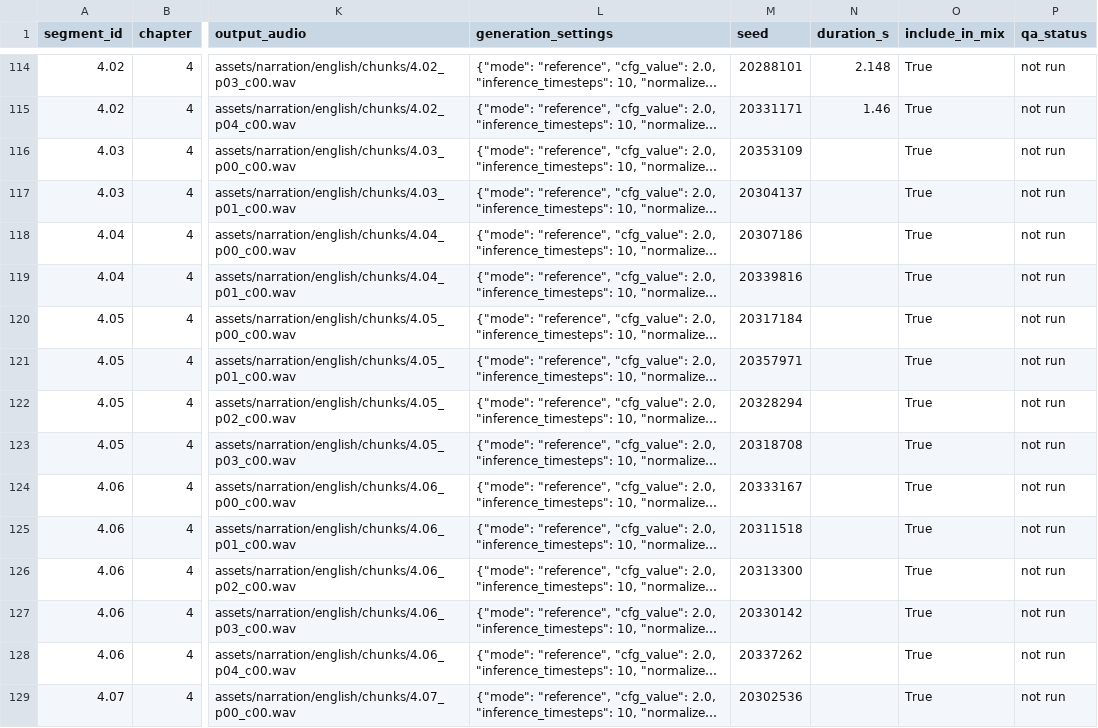
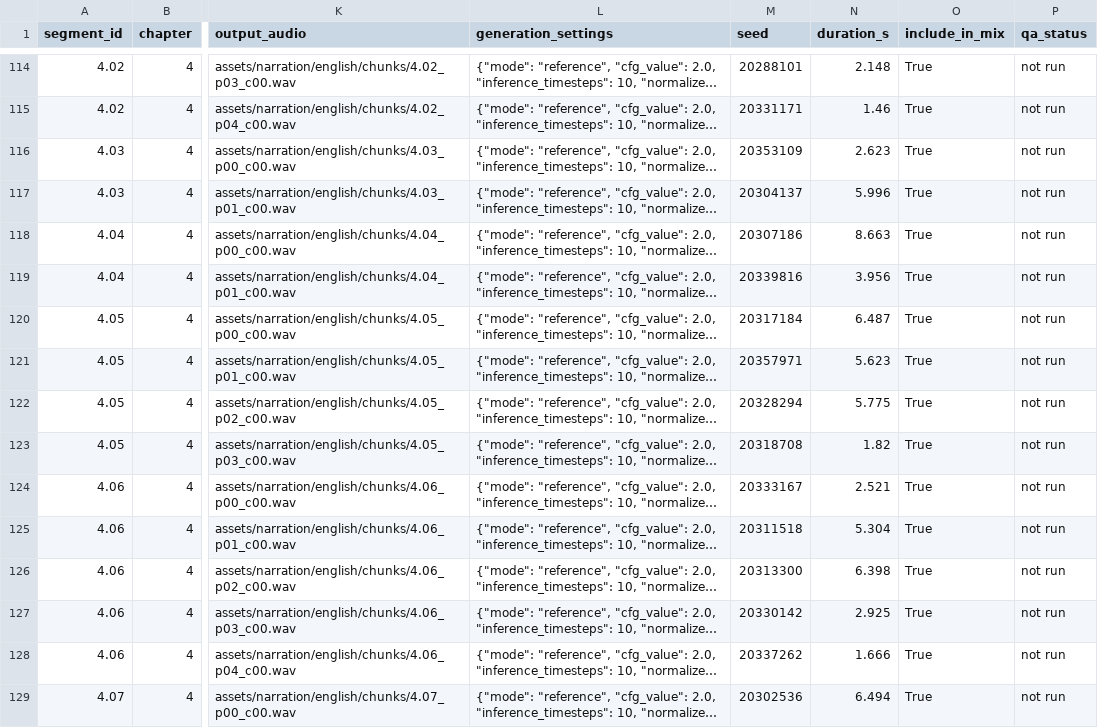
Before and after one commit to imasdhere/zack-d-films-ai-video-generator, a CSV file: iram-documentary/assets/narration/narration_manifest.csv, drawn as a sheet; only a part is shown, gaps mark what is left out; long unchanged cells end in …; the diff covers the shown part only; the diff names each change by its address in the sheet, - before the commit and + after, or states it on an @@ line.

```diff
--- a/iram-documentary/assets/narration/narration_manifest.csv
+++ b/iram-documentary/assets/narration/narration_manifest.csv
-N116 (duration_s): (empty)
+N116 (duration_s): 2.623
-N117 (duration_s): (empty)
+N117 (duration_s): 5.996
-N118 (duration_s): (empty)
+N118 (duration_s): 8.663
-N119 (duration_s): (empty)
+N119 (duration_s): 3.956
-N120 (duration_s): (empty)
+N120 (duration_s): 6.487
-N121 (duration_s): (empty)
+N121 (duration_s): 5.623
-N122 (duration_s): (empty)
+N122 (duration_s): 5.775
-N123 (duration_s): (empty)
+N123 (duration_s): 1.82
-N124 (duration_s): (empty)
+N124 (duration_s): 2.521
-N125 (duration_s): (empty)
+N125 (duration_s): 5.304
-N126 (duration_s): (empty)
+N126 (duration_s): 6.398
-N127 (duration_s): (empty)
+N127 (duration_s): 2.925
-N128 (duration_s): (empty)
+N128 (duration_s): 1.666
-N129 (duration_s): (empty)
+N129 (duration_s): 6.494
```
Also changed, not shown: 86 edited cells elsewhere in this file.
